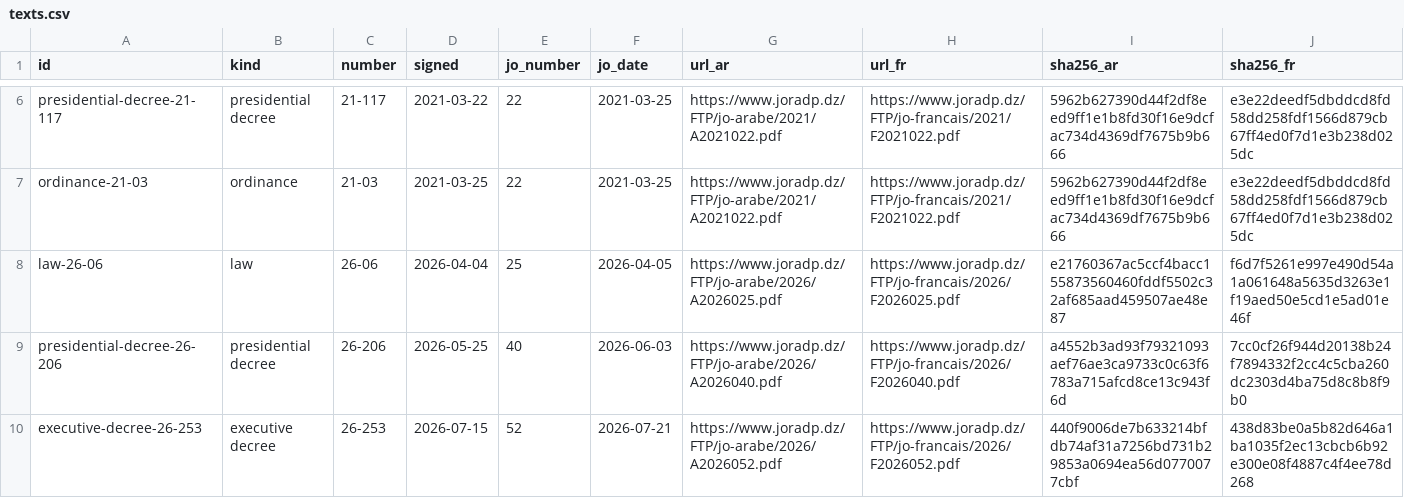
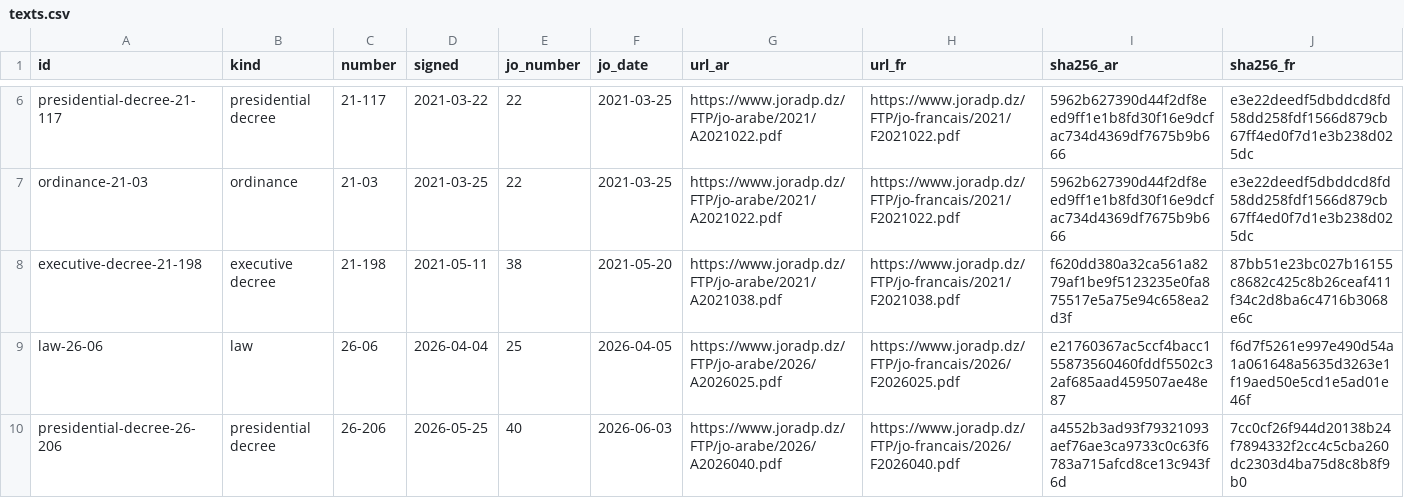
Before and after one commit to djazairdev/wilayas, a CSV file: data/texts.csv, drawn as a sheet; only a part is shown, gaps mark what is left out; the shorter side is filled out with more unchanged rows.

```diff
--- a/data/texts.csv
+++ b/data/texts.csv
@@ -7,2 +7,3 @@ presidential-decree-21-117,presidential decree,21-117,2021-03-22,22,2021-03-25,h
 ordinance-21-03,ordinance,21-03,2021-03-25,22,2021-03-25,https://www.joradp.dz/FTP/jo-arabe/2021/A2021022.pdf,https://www.joradp.dz/FTP/jo-francais/2021/F2021022.pdf,5962b627390d44f2df8eed9ff1e1b8fd30f16e9dcfac734d4369df7675b9b666,e3e22deedf5dbddcd8fd58dd258fdf1566d879cb67ff4ed0f7d1e3b238d025dc
+executive-decree-21-198,executive decree,21-198,2021-05-11,38,2021-05-20,https://www.joradp.dz/FTP/jo-arabe/2021/A2021038.pdf,https://www.joradp.dz/FTP/jo-francais/2021/F2021038.pdf,f620dd380a32ca561a8279af1be9f5123235e0fa875517e5a75e94c658ea2d3f,87bb51e23bc027b16155c8682c425c8b26ceaf411f34c2d8ba6c4716b3068e6c
 law-26-06,law,26-06,2026-04-04,25,2026-04-05,https://www.joradp.dz/FTP/jo-arabe/2026/A2026025.pdf,https://www.joradp.dz/FTP/jo-francais/2026/F2026025.pdf,e21760367ac5ccf4bacc155873560460fddf5502c32af685aad459507ae48e87,f6d7f5261e997e490d54a1a061648a5635d3263e1f19aed50e5cd1e5ad01e46f
```
Also changed, not shown: data/source/executive-decree-26-253.csv, data/source/readings.csv, 7 other files.
